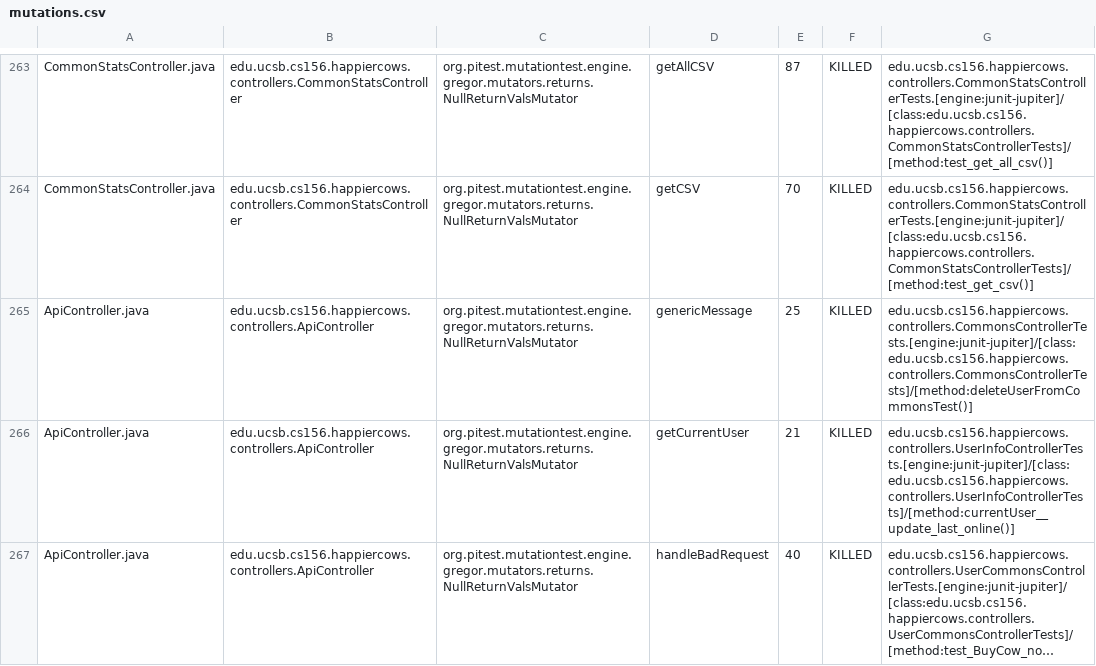
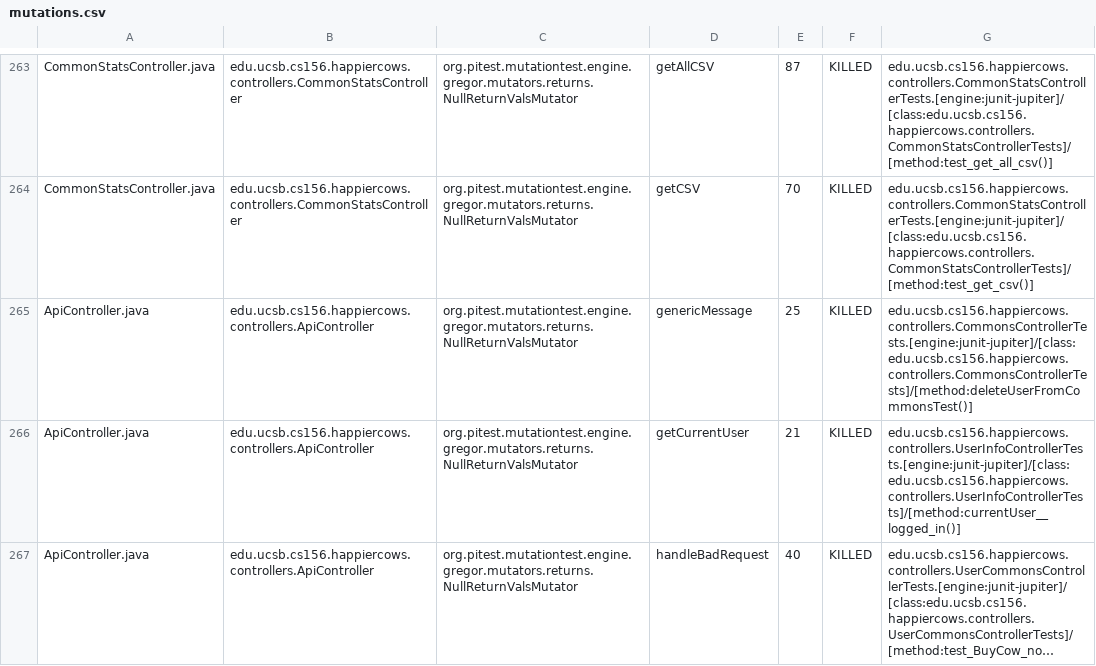
Before and after one commit to ucsb-cs156-w24/proj-happy-cows-w24-4pm-1, a CSV file: prs/37/pitest/mutations.csv, drawn as a sheet; only a part is shown, gaps mark what is left out; long unchanged cells end in …; the diff covers the shown part only; the diff names each change by its address in the sheet, - before the commit and + after, or states it on an @@ line.

Commit message:
Deploying to gh-pages from @ ucsb-cs156-w24/proj-happy-cows-w24-4pm-1@25981eba20bc25c604c8bfa3fea464e5820d606b 🚀

```diff
--- a/prs/37/pitest/mutations.csv
+++ b/prs/37/pitest/mutations.csv
-G266: edu.ucsb.cs156.happiercows.controllers.UserInfoControllerTests.[engine:junit-jupiter]/[class:edu.ucsb.cs156.happiercows.controllers.UserInfoControllerTests]/[method:currentUser__update_last_online()]
+G266: edu.ucsb.cs156.happiercows.controllers.UserInfoControllerTests.[engine:junit-jupiter]/[class:edu.ucsb.cs156.happiercows.controllers.UserInfoControllerTests]/[method:currentUser__logged_in()]
```
Also changed, not shown: 21 edited cells elsewhere in this file, 47 other files.
